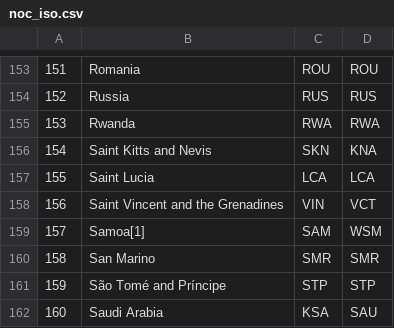
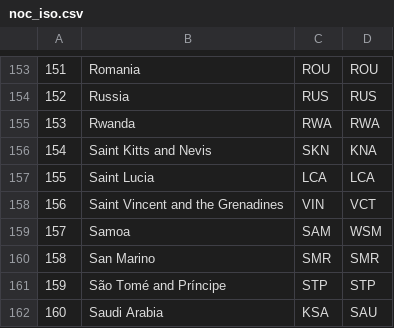
Before and after one commit to yuna-liu/Databehandling-OS-Yuna-Joachim, a CSV file: data/noc_iso.csv, drawn as a sheet; only a part is shown, gaps mark what is left out; the diff covers the shown part only.

```diff
--- a/data/noc_iso.csv
+++ b/data/noc_iso.csv
@@ -158,3 +158,3 @@
 156,Saint Vincent and the Grenadines,VIN,VCT
-157,Samoa[1],SAM,WSM
+157,Samoa,SAM,WSM
 158,San Marino,SMR,SMR
```
Also changed, not shown: 15 edited cells elsewhere in this file, 4 other files.
